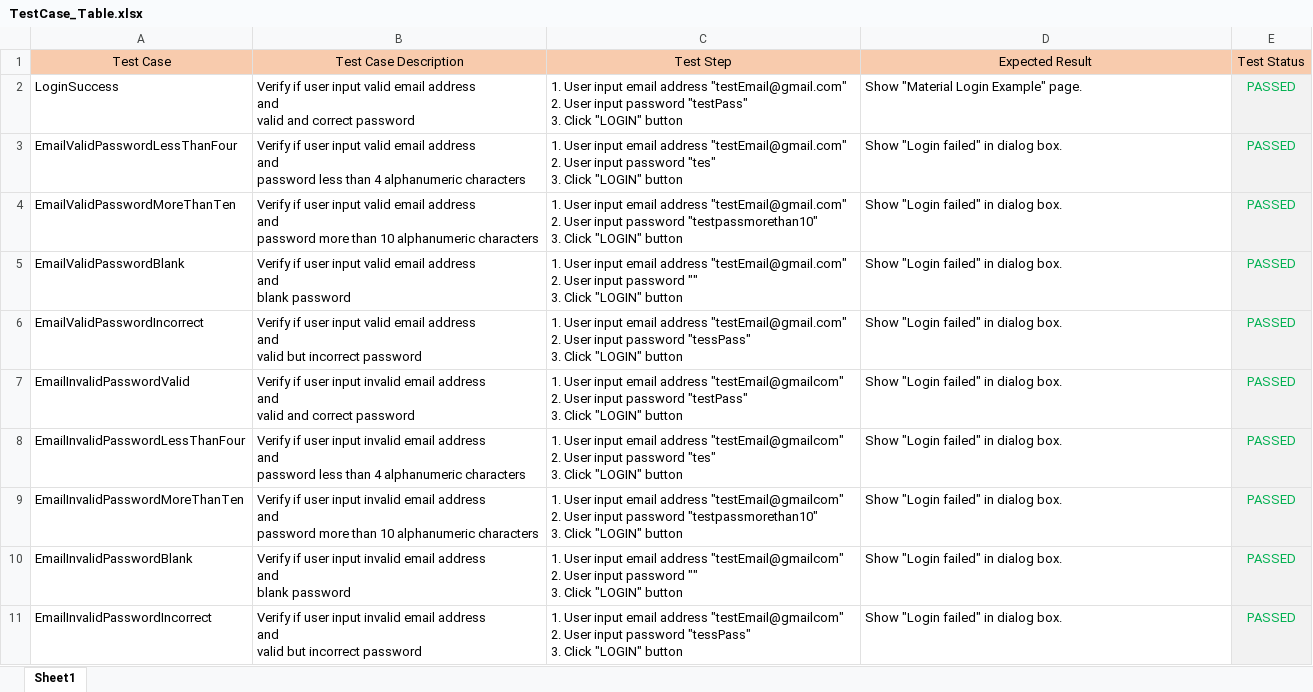
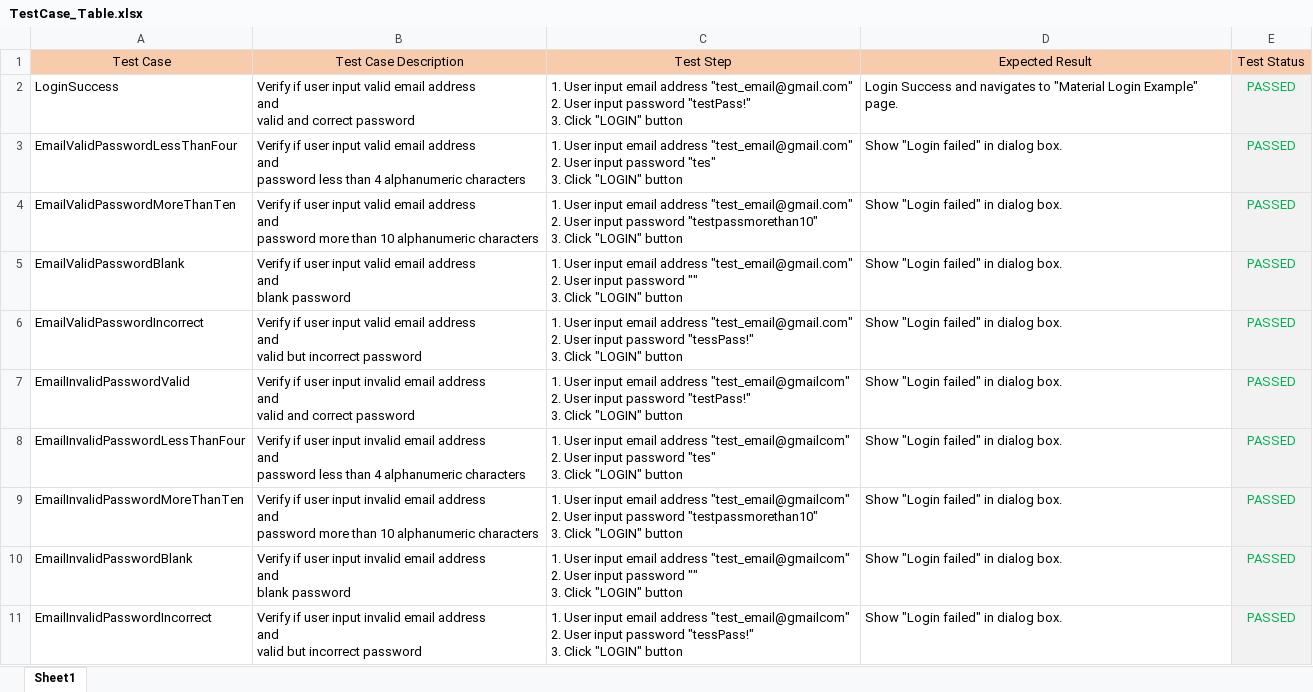
Before and after one commit to lazygirlz/Login-Testing, an Excel workbook: TestCase_Table.xlsx, sheet Sheet1, drawn as a sheet; only a part is shown; values as stored, in another font and other column widths than the file's, no borders; ↵ is a line break in a cell; the diff covers the shown part only; the diff names each change by its address in the sheet, - before the commit and + after, or states it on an @@ line.

```diff
--- a/TestCase_Table.xlsx (sheet Sheet1)
+++ b/TestCase_Table.xlsx (sheet Sheet1)
-C2 (Test Step): …email address "testEmail@gmail.com" ↵ 2. User input password "testPass" ↵ 3. Click…
+C2 (Test Step): …email address "test_email@gmail.com" ↵ 2. User input password "testPass!" ↵ 3. Click…
-D2 (Expected Result): Show "Material Login…
+D2 (Expected Result): Login Success and navigates to "Material Login…
-C3 (Test Step): …email address "testEmail@gmail.com" ↵ 2. User…
+C3 (Test Step): …email address "test_email@gmail.com" ↵ 2. User…
-C4 (Test Step): …email address "testEmail@gmail.com" ↵ 2. User…
+C4 (Test Step): …email address "test_email@gmail.com" ↵ 2. User…
-C5 (Test Step): …email address "testEmail@gmail.com" ↵ 2. User…
+C5 (Test Step): …email address "test_email@gmail.com" ↵ 2. User…
-C6 (Test Step): …email address "testEmail@gmail.com" ↵ 2. User input password "tessPass" ↵ 3. Click…
+C6 (Test Step): …email address "test_email@gmail.com" ↵ 2. User input password "tessPass!" ↵ 3. Click…
-C7 (Test Step): …email address "testEmail@gmailcom" ↵ 2. User input password "testPass" ↵ 3. Click…
+C7 (Test Step): …email address "test_email@gmailcom" ↵ 2. User input password "testPass!" ↵ 3. Click…
-C8 (Test Step): …email address "testEmail@gmailcom" ↵ 2. User…
+C8 (Test Step): …email address "test_email@gmailcom" ↵ 2. User…
-C9 (Test Step): …email address "testEmail@gmailcom" ↵ 2. User…
+C9 (Test Step): …email address "test_email@gmailcom" ↵ 2. User…
-C10 (Test Step): …email address "testEmail@gmailcom" ↵ 2. User…
+C10 (Test Step): …email address "test_email@gmailcom" ↵ 2. User…
-C11 (Test Step): …email address "testEmail@gmailcom" ↵ 2. User input password "tessPass" ↵ 3. Click…
+C11 (Test Step): …email address "test_email@gmailcom" ↵ 2. User input password "tessPass!" ↵ 3. Click…
```
Also changed, not shown: 5 added rows and 2 edited cells elsewhere in this sheet, 2 other files.
